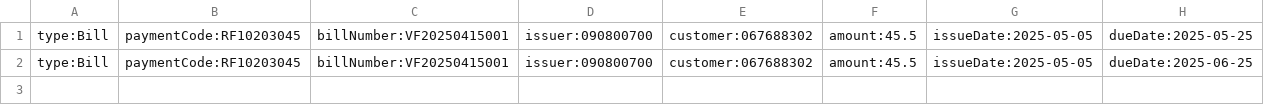
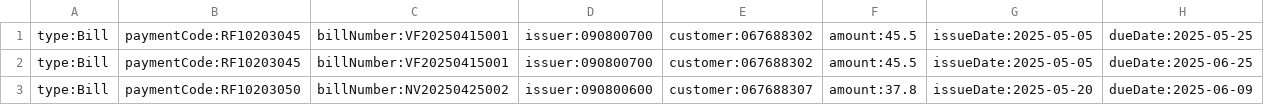
Before and after one commit to KSavvidis/E-BANKINK, a CSV file: data/bills/paid.csv, drawn as a sheet; the diff names each change by its address in the sheet, - before the commit and + after, or states it on an @@ line.

```diff
--- a/data/bills/paid.csv
+++ b/data/bills/paid.csv
+row 3: type:Bill | paymentCode:RF10203050 | billNumber:NV20250425002 | issuer:090800600 | customer:067688307 | amount:37.8 | issueDate:2025-05-20 | dueDate:2025-06-09
```
Also changed, not shown: data/accounts/accounts.csv, data/statements/GR100202503111546001.csv, 7 other files.
